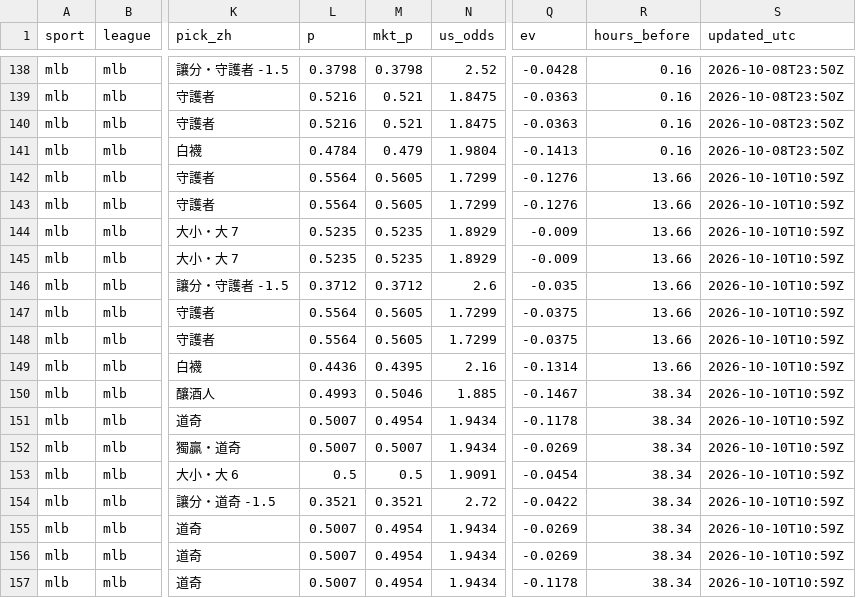
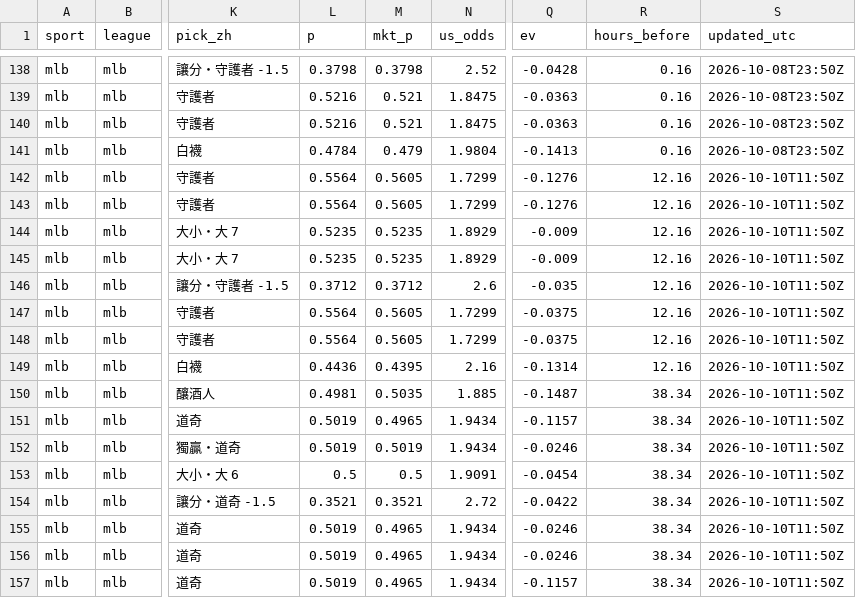
Before and after one commit to fallking123/money-flow-tracker, a CSV file: docs/data/mlb/model_picks.csv, drawn as a sheet; only a part is shown, gaps mark what is left out; the diff names each change by its address in the sheet, - before the commit and + after, or states it on an @@ line.

```diff
--- a/docs/data/mlb/model_picks.csv
+++ b/docs/data/mlb/model_picks.csv
-R142:R149 (hours_before): 13.66
+R142:R149 (hours_before): 12.16
-S142:S157 (updated_utc): 2026-10-10T10:59Z
+S142:S157 (updated_utc): 2026-10-10T11:50Z
-L150 (p): 0.4993
+L150 (p): 0.4981
-M150 (mkt_p): 0.5046
+M150 (mkt_p): 0.5035
-Q150 (ev): -0.1467
+Q150 (ev): -0.1487
-L151:L152 (p): 0.5007
+L151:L152 (p): 0.5019
-M151 (mkt_p): 0.4954
+M151 (mkt_p): 0.4965
-Q151 (ev): -0.1178
+Q151 (ev): -0.1157
-M152 (mkt_p): 0.5007
+M152 (mkt_p): 0.5019
-Q152 (ev): -0.0269
+Q152 (ev): -0.0246
-L155:L157 (p): 0.5007
+L155:L157 (p): 0.5019
-M155:M157 (mkt_p): 0.4954
+M155:M157 (mkt_p): 0.4965
-Q155:Q156 (ev): -0.0269
+Q155:Q156 (ev): -0.0246
-Q157 (ev): -0.1178
+Q157 (ev): -0.1157
```
Also changed, not shown: docs/data/mlb/odds_history_2026-10.csv, docs/data/mlb/pinnacle_2026-10.csv, 10 other files.
